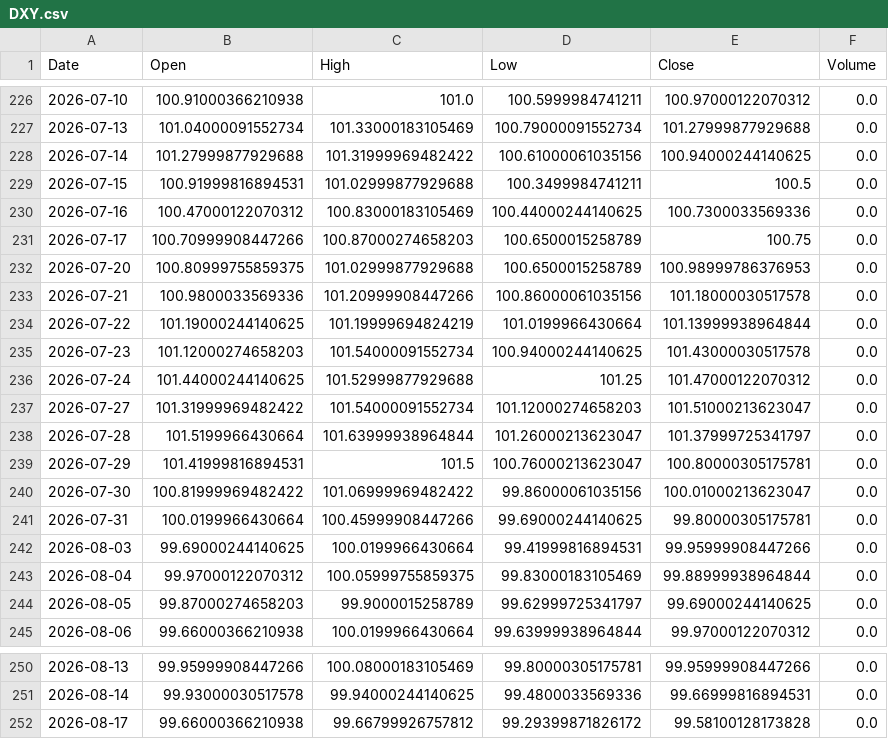
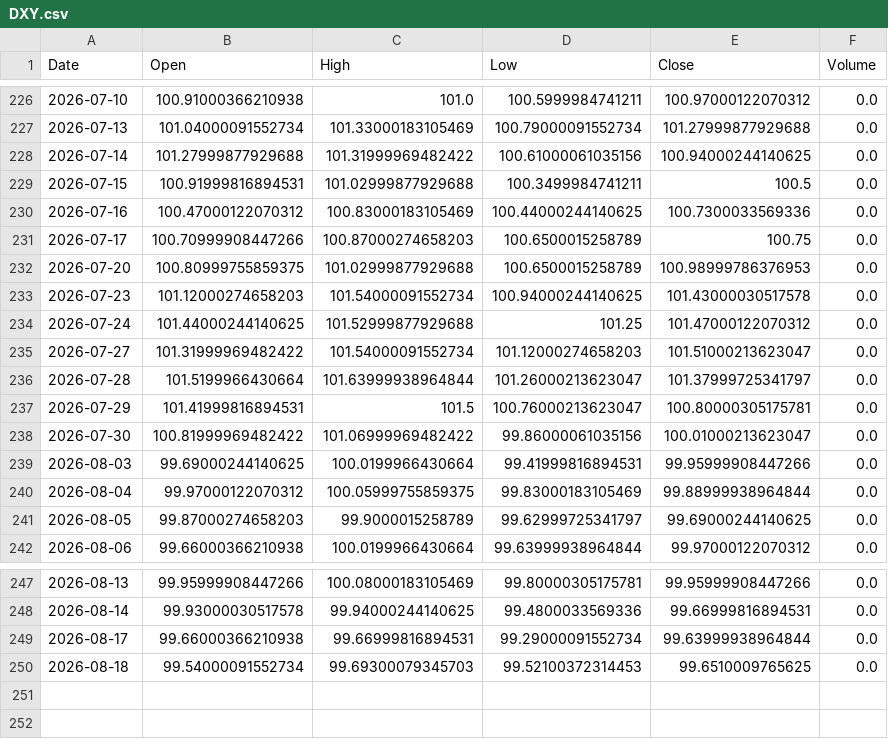
Before and after one commit to LYDIALI16/portfolio-engine, a CSV file: data/macro/DXY.csv, drawn as a sheet; only a part is shown, gaps mark what is left out.

```diff
--- a/data/macro/DXY.csv
+++ b/data/macro/DXY.csv
@@ -232,4 +232,2 @@ Date,Open,High,Low,Close,Volume
 2026-07-20,100.80999755859375,101.02999877929688,100.6500015258789,100.98999786376953,0.0
-2026-07-21,100.9800033569336,101.20999908447266,100.86000061035156,101.18000030517578,0.0
-2026-07-22,101.19000244140625,101.19999694824219,101.0199966430664,101.13999938964844,0.0
 2026-07-23,101.12000274658203,101.54000091552734,100.94000244140625,101.43000030517578,0.0
@@ -240,3 +238,2 @@ Date,Open,High,Low,Close,Volume
 2026-07-30,100.81999969482422,101.06999969482422,99.86000061035156,100.01000213623047,0.0
-2026-07-31,100.0199966430664,100.45999908447266,99.69000244140625,99.80000305175781,0.0
 2026-08-03,99.69000244140625,100.0199966430664,99.41999816894531,99.95999908447266,0.0
@@ -251,2 +248,3 @@ Date,Open,High,Low,Close,Volume
 2026-08-14,99.93000030517578,99.94000244140625,99.4800033569336,99.66999816894531,0.0
-2026-08-17,99.66000366210938,99.66799926757812,99.29399871826172,99.58100128173828,0.0
+2026-08-17,99.66000366210938,99.66999816894531,99.29000091552734,99.63999938964844,0.0
+2026-08-18,99.54000091552734,99.69300079345703,99.52100372314453,99.6510009765625,0.0
```
Also changed, not shown: data/cn/603993.csv, data/us/GEV.csv, 20 other files.
